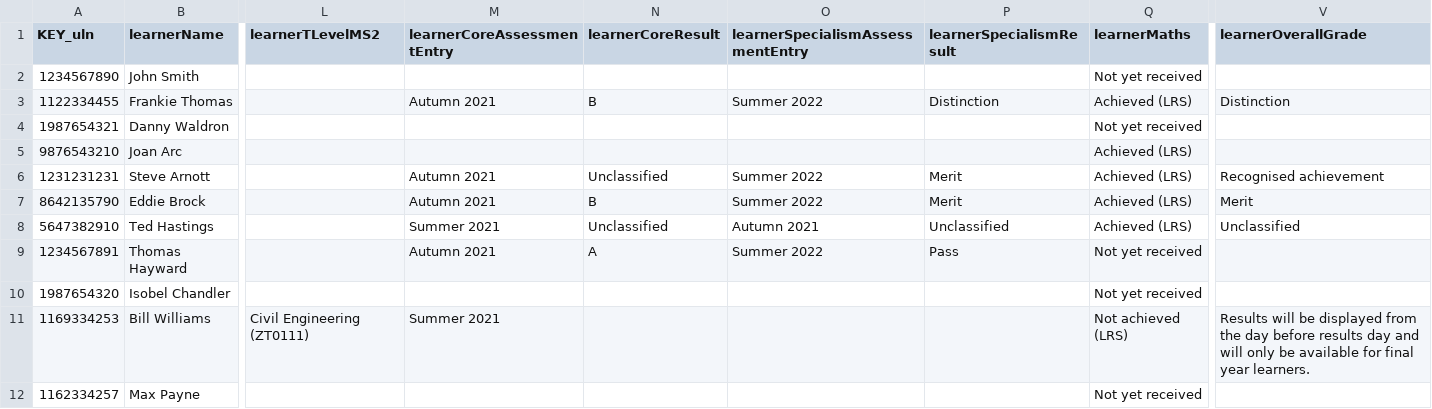
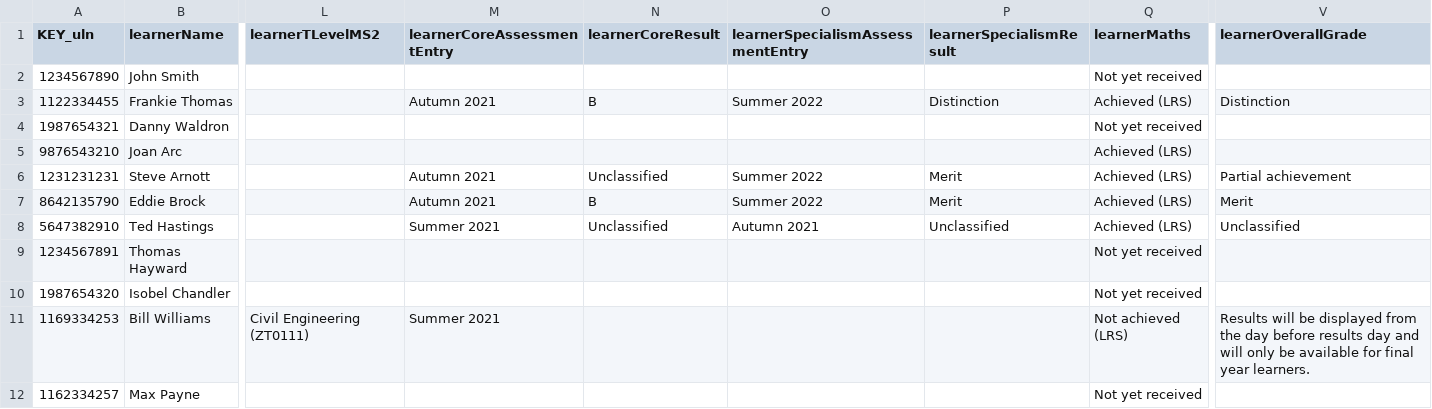
Before and after one commit to SkillsFundingAgency/tl-marketing-and-communication-prototype, a CSV file: app/data/data-files/tLevelsStudentDataV3.csv, drawn as a sheet; only a part is shown, gaps mark what is left out; the diff names each change by its address in the sheet, - before the commit and + after, or states it on an @@ line.

Commit message:
Adjusted database data

```diff
--- a/app/data/data-files/tLevelsStudentDataV3.csv
+++ b/app/data/data-files/tLevelsStudentDataV3.csv
-V6 (learnerOverallGrade): Recognised achievement
+V6 (learnerOverallGrade): Partial achievement
-M9 (learnerCoreAssessmentEntry): Autumn 2021
+M9 (learnerCoreAssessmentEntry): (empty)
-N9 (learnerCoreResult): A
+N9 (learnerCoreResult): (empty)
-O9 (learnerSpecialismAssessmentEntry): Summer 2022
+O9 (learnerSpecialismAssessmentEntry): (empty)
-P9 (learnerSpecialismResult): Pass
+P9 (learnerSpecialismResult): (empty)
```
